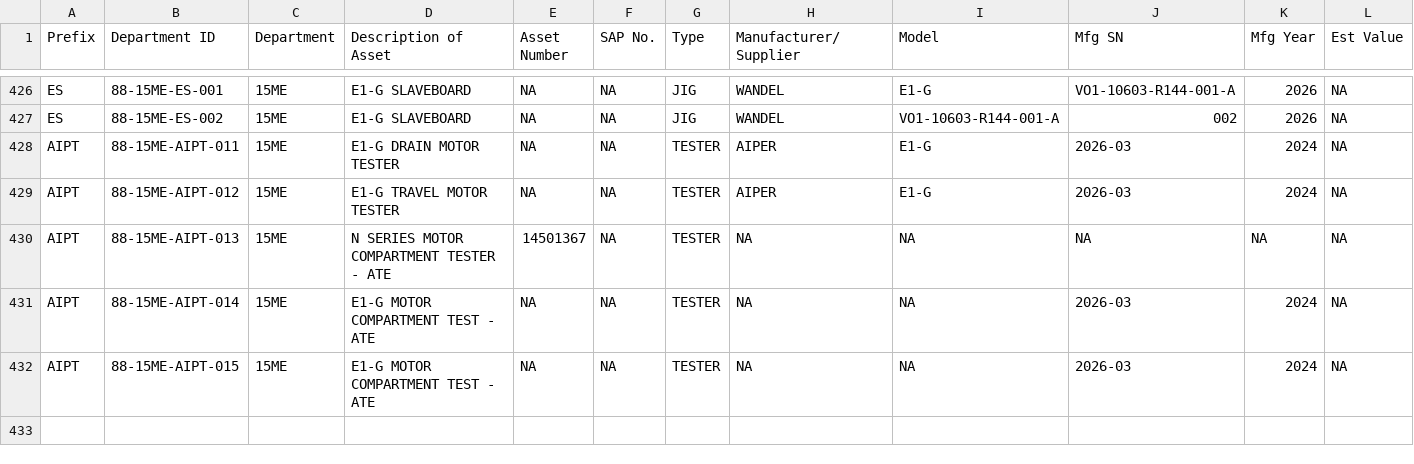
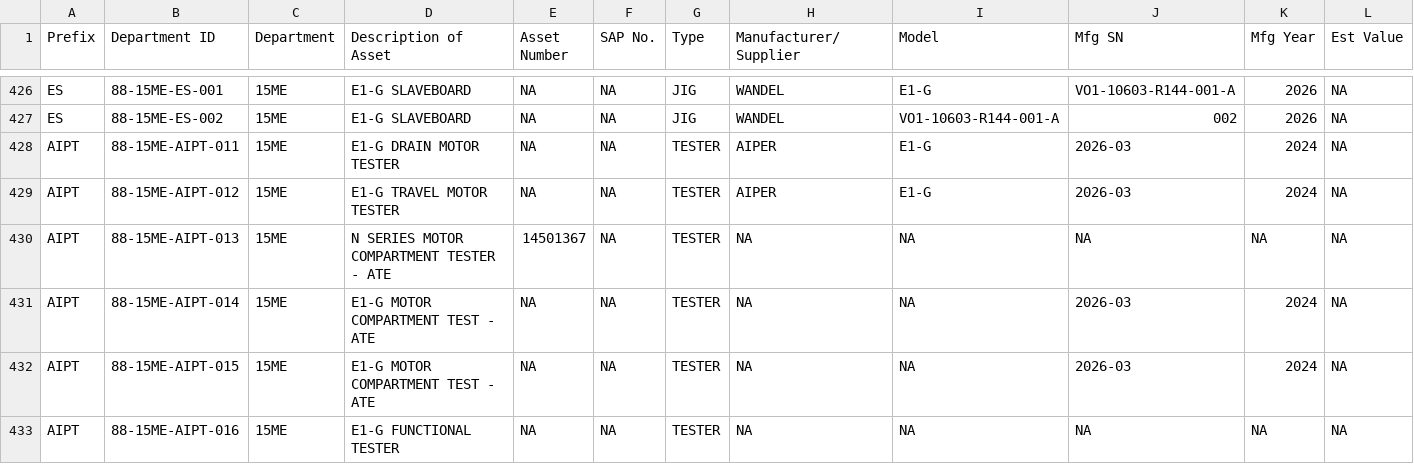
Before and after one commit to azlihanifiah/ME-Dashboard, a CSV file: data/assets_export.csv, drawn as a sheet; only a part is shown, gaps mark what is left out; rows hold the shown columns only; the diff names each change by its address in the sheet, - before the commit and + after, or states it on an @@ line.

Commit message:
Auto-save: Update assets (2026-03-09 05:37:28)

```diff
--- a/data/assets_export.csv
+++ b/data/assets_export.csv
+row 433: AIPT | 88-15ME-AIPT-016 | 15ME | E1-G FUNCTIONAL TESTER | NA | NA | TESTER | NA | NA | NA | NA | NA
```
Also changed, not shown: 1 other file.
